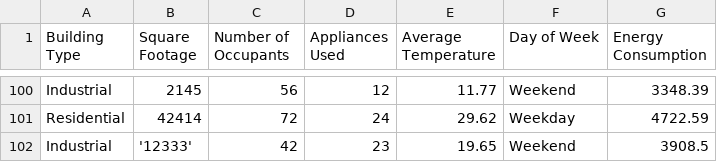
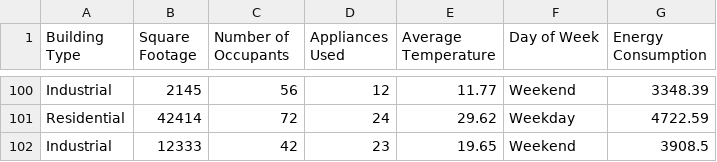
Before and after one commit to arya-pratish/energy_consumption, a CSV file: ml_model/data.csv, drawn as a sheet; only a part is shown, gaps mark what is left out.

Commit message:
update in csv

```diff
--- a/ml_model/data.csv
+++ b/ml_model/data.csv
@@ -101,2 +101,2 @@ Industrial,2145,56,12,11.77,Weekend,3348.39
 Residential,42414,72,24,29.62,Weekday,4722.59
-Industrial, '12333',42, 23,19.65, Weekend,3908.5
+Industrial, 12333,42, 23,   19.65  , Weekend,3908.5
```
